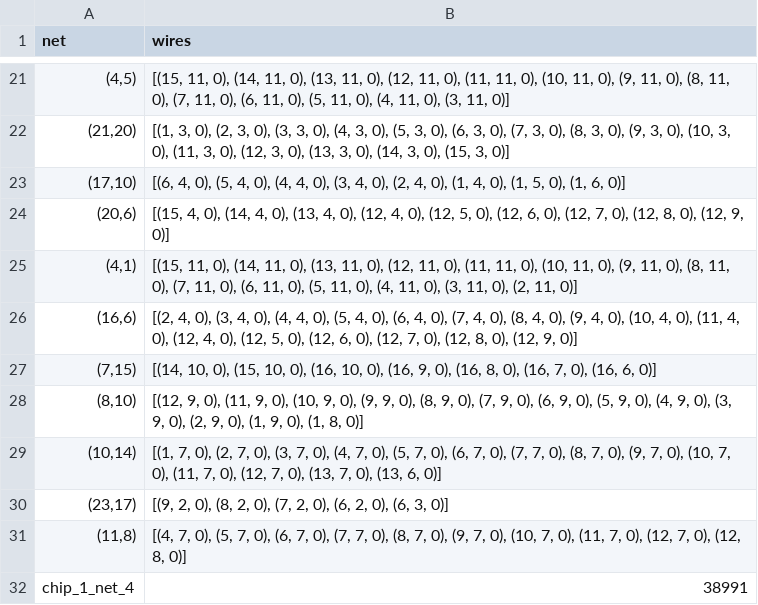
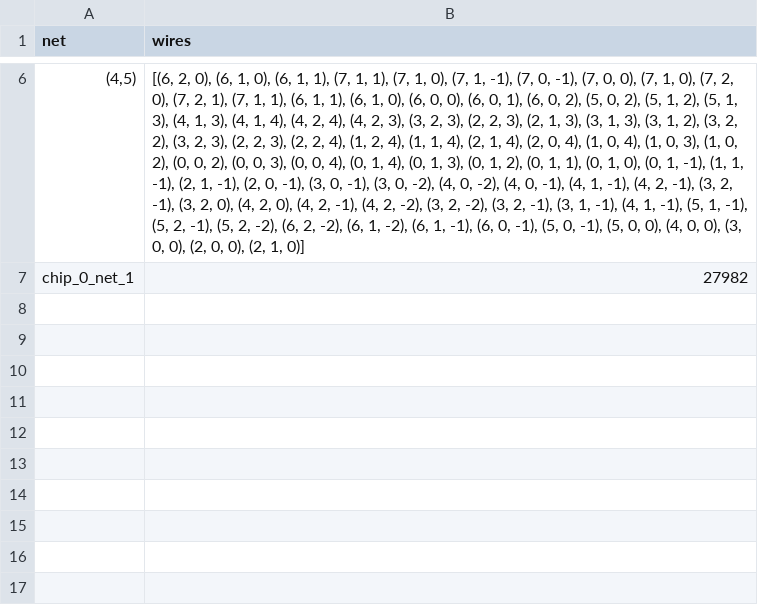
Before and after one commit to martijnreus/CircuitCrunchers, a CSV file: Code/output/output.csv, drawn as a sheet; only a part is shown, gaps mark what is left out; removed rows and columns are numbered as before the commit, all else as after; the diff covers the shown part only; the diff names each change by its address in the sheet, - before the commit and + after, or states it on an @@ line.

```diff
--- a/Code/output/output.csv
+++ b/Code/output/output.csv
-B6 (wires): [(15, 11, 0), (14, 11, 0), (13, 11, 0), (12, 11, 0), (11, 11, 0), (10, 11, 0), (9, 11, 0), (8, 11, 0), (7, 11, 0), (6, 11, 0), (5, 11, 0), (4, 11, 0), (3, 11, 0)]
+B6 (wires): [(6, 2, 0), (6, 1, 0), (6, 1, 1), (7, 1, 1), (7, 1, 0), (7, 1, -1), (7, 0, -1), (7, 0, 0), (7, 1, 0), (7, 2, 0), (7, 2, 1), (7, 1, 1), (6, 1, 1), (6, 1, 0), (6, 0, 0), (6, 0, 1), (6, 0, 2), (5, 0, 2), (5, 1, 2), (5, 1, 3), (4, 1, 3), (4, 1, 4), (4, 2, 4), (4, 2, 3), (3, 2, 3), (2, 2, 3), (2, 1, 3), (3, 1, 3), (3, 1, 2), (3, 2, 2), (3, 2, 3), (2, 2, 3), (2, 2, 4), (1, 2, 4), (1, 1, 4), (2, 1, 4), (2, 0, 4), (1, 0, 4), (1, 0, 3), (1, 0, 2), (0, 0, 2), (0, 0, 3), (0, 0, 4), (0, 1, 4), (0, 1, 3), (0, 1, 2), (0, 1, 1), (0, 1, 0), (0, 1, -1), (1, 1, -1), (2, 1, -1), (2, 0, -1), (3, 0, -1), (3, 0, -2), (4, 0, -2), (4, 0, -1), (4, 1, -1), (4, 2, -1), (3, 2, -1), (3, 2, 0), (4, 2, 0), (4, 2, -1), (4, 2, -2), (3, 2, -2), (3, 2, -1), (3, 1, -1), (4, 1, -1), (5, 1, -1), (5, 2, -1), (5, 2, -2), (6, 2, -2), (6, 1, -2), (6, 1, -1), (6, 0, -1), (5, 0, -1), (5, 0, 0), (4, 0, 0), (3, 0, 0), (2, 0, 0), (2, 1, 0)]
-row 22: (21,20) | [(1, 3, 0), (2, 3, 0), (3, 3, 0), (4, 3, 0), (5, 3, 0), (6, 3, 0), (7, 3, 0), (8, 3, 0), (9, 3, 0), (10, 3, 0), (11, 3, 0), (12, 3, 0), (13, 3, 0), (14, 3, 0), (15, 3, 0)]
-row 23: (17,10) | [(6, 4, 0), (5, 4, 0), (4, 4, 0), (3, 4, 0), (2, 4, 0), (1, 4, 0), (1, 5, 0), (1, 6, 0)]
-row 24: (20,6) | [(15, 4, 0), (14, 4, 0), (13, 4, 0), (12, 4, 0), (12, 5, 0), (12, 6, 0), (12, 7, 0), (12, 8, 0), (12, 9, 0)]
-row 25: (4,1) | [(15, 11, 0), (14, 11, 0), (13, 11, 0), (12, 11, 0), (11, 11, 0), (10, 11, 0), (9, 11, 0), (8, 11, 0), (7, 11, 0), (6, 11, 0), (5, 11, 0), (4, 11, 0), (3, 11, 0), (2, 11, 0)]
-row 26: (16,6) | [(2, 4, 0), (3, 4, 0), (4, 4, 0), (5, 4, 0), (6, 4, 0), (7, 4, 0), (8, 4, 0), (9, 4, 0), (10, 4, 0), (11, 4, 0), (12, 4, 0), (12, 5, 0), (12, 6, 0), (12, 7, 0), (12, 8, 0), (12, 9, 0)]
-row 27: (7,15) | [(14, 10, 0), (15, 10, 0), (16, 10, 0), (16, 9, 0), (16, 8, 0), (16, 7, 0), (16, 6, 0)]
-row 28: (8,10) | [(12, 9, 0), (11, 9, 0), (10, 9, 0), (9, 9, 0), (8, 9, 0), (7, 9, 0), (6, 9, 0), (5, 9, 0), (4, 9, 0), (3, 9, 0), (2, 9, 0), (1, 9, 0), (1, 8, 0)]
-row 29: (10,14) | [(1, 7, 0), (2, 7, 0), (3, 7, 0), (4, 7, 0), (5, 7, 0), (6, 7, 0), (7, 7, 0), (8, 7, 0), (9, 7, 0), (10, 7, 0), (11, 7, 0), (12, 7, 0), (13, 7, 0), (13, 6, 0)]
-row 30: (23,17) | [(9, 2, 0), (8, 2, 0), (7, 2, 0), (6, 2, 0), (6, 3, 0)]
-row 31: (11,8) | [(4, 7, 0), (5, 7, 0), (6, 7, 0), (7, 7, 0), (8, 7, 0), (9, 7, 0), (10, 7, 0), (11, 7, 0), (12, 7, 0), (12, 8, 0)]
-row 32: chip_1_net_4 | 38991
+row 7: chip_0_net_1 | 27982
```
Also changed, not shown: 4 added rows and 19 removed rows elsewhere in this file, 13 other files.
